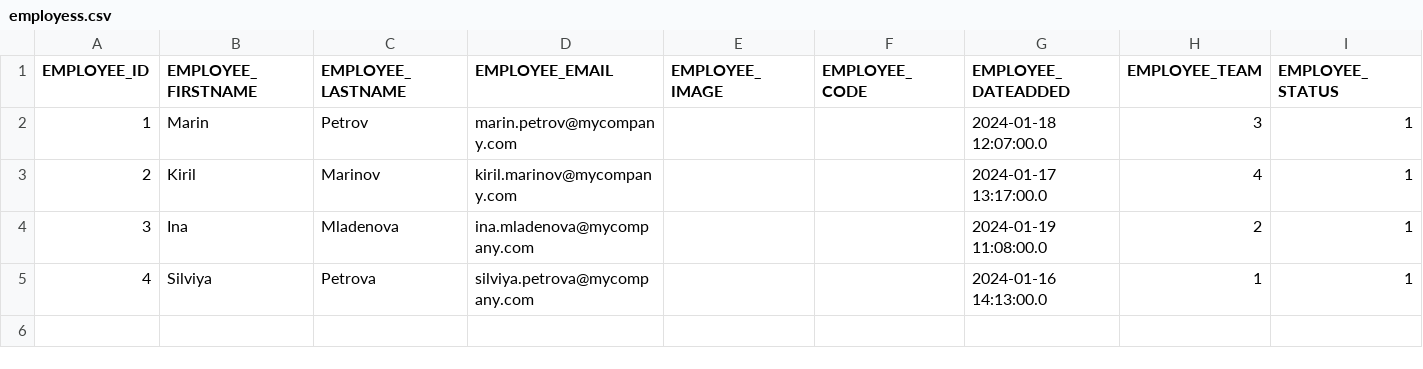
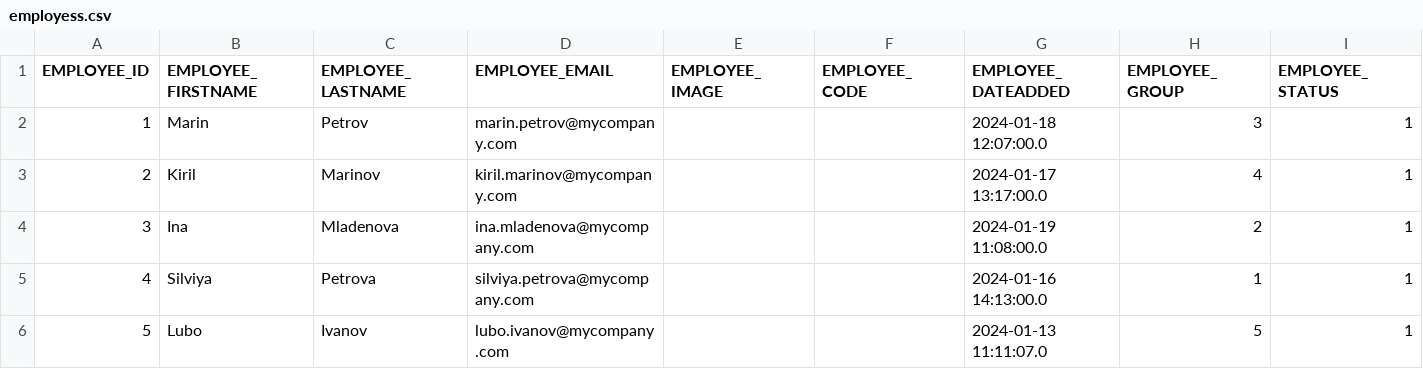
Before and after one commit to codbex/codbex-electra, a CSV file: codbex-electra-demo-data/employess.csv, drawn as a sheet.

Commit message:
update model and data
Signed-off-by: Iliyan Velichkov <velichkov.iliyan@gmail.com>

```diff
--- a/codbex-electra-demo-data/employess.csv
+++ b/codbex-electra-demo-data/employess.csv
@@ -1,2 +1,2 @@
-EMPLOYEE_ID,EMPLOYEE_FIRSTNAME,EMPLOYEE_LASTNAME,EMPLOYEE_EMAIL,EMPLOYEE_IMAGE,EMPLOYEE_CODE,EMPLOYEE_DATEADDED,EMPLOYEE_TEAM,EMPLOYEE_STATUS
+EMPLOYEE_ID,EMPLOYEE_FIRSTNAME,EMPLOYEE_LASTNAME,EMPLOYEE_EMAIL,EMPLOYEE_IMAGE,EMPLOYEE_CODE,EMPLOYEE_DATEADDED,EMPLOYEE_GROUP,EMPLOYEE_STATUS
 1,Marin,Petrov,marin.petrov@mycompany.com,,,2024-01-18 12:07:00.0,3,1
@@ -5 +5,2 @@ EMPLOYEE_ID,EMPLOYEE_FIRSTNAME,EMPLOYEE_LASTNAME,EMPLOYEE_EMAIL,EMPLOYEE_IMAGE,E
 4,Silviya,Petrova,silviya.petrova@mycompany.com,,,2024-01-16 14:13:00.0,1,1
+5,Lubo,Ivanov,lubo.ivanov@mycompany.com,,,2024-01-13 11:11:07.0,5,1
```
Also changed, not shown: 45 other files.
